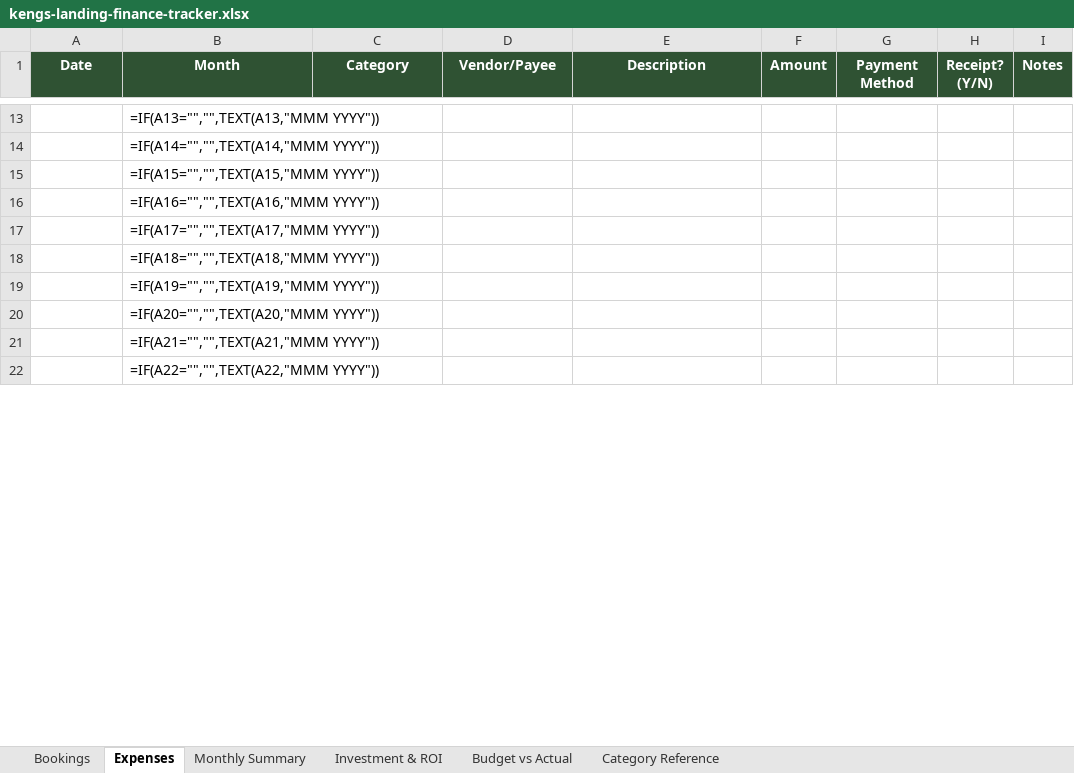
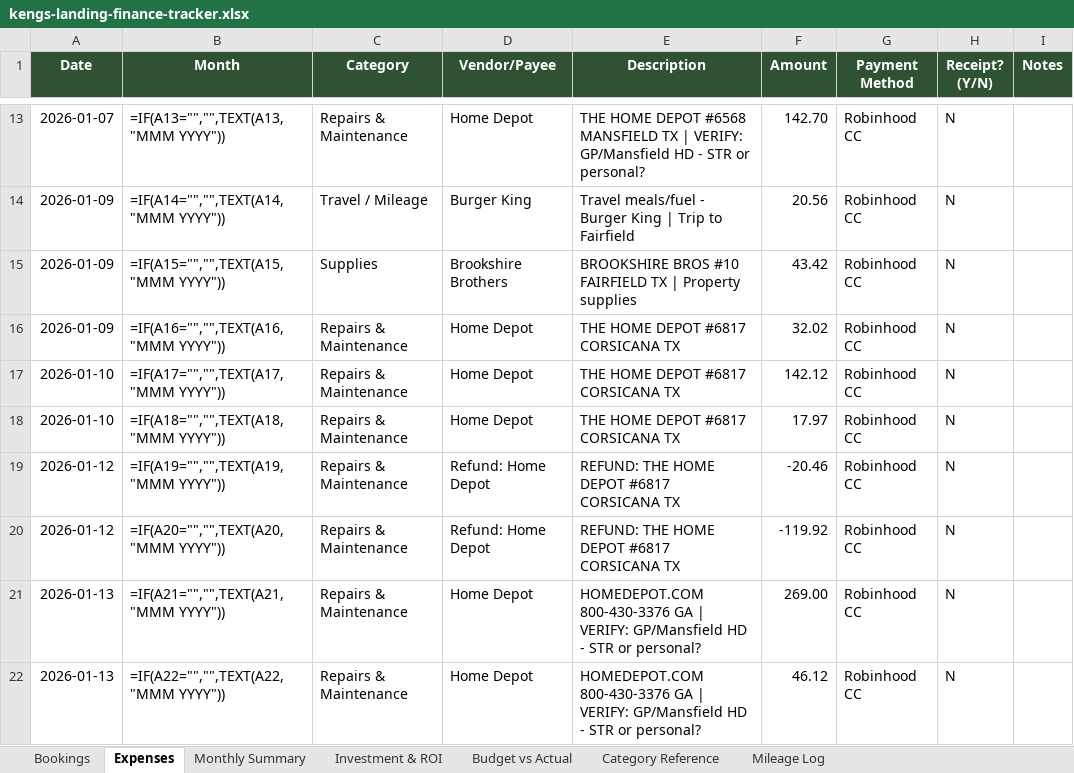
Before and after one commit to ekeng92/kengs-landing, an Excel workbook: finances/kengs-landing-finance-tracker.xlsx, sheet Expenses, drawn as a sheet; only a part is shown, gaps mark what is left out; values as stored, in another font and other column widths than the file's, no borders; formulas without a stored value are shown as written; the diff covers the shown part only; the diff names each change by its address in the sheet, - before the commit and + after, or states it on an @@ line.

Commit message:
Add finance import tools and populate tracker
- Airbnb CSV import skill + script (auto-detect, dedup, stub enrichment)
- Bank statement import script (Robinhood CC categorization with vendor map)
- Mileage log generator (reconstructs trips from CC location data)
- Finance tracker: 4 bookings, 69 expenses, 20-trip mileage log
- Dashboard HTML for visual finance overview

```diff
--- a/finances/kengs-landing-finance-tracker.xlsx (sheet Expenses)
+++ b/finances/kengs-landing-finance-tracker.xlsx (sheet Expenses)
+sheet tab: Mileage Log
-A13 (Date): (empty)
+A13 (Date): 2026-01-07
-C13 (Category): (empty)
+C13 (Category): Repairs & Maintenance
-D13 (Vendor/Payee): (empty)
+D13 (Vendor/Payee): Home Depot
-E13 (Description): (empty)
+E13 (Description): THE HOME DEPOT #6568 MANSFIELD TX | VERIFY: GP/Mansfield HD - STR or personal?
-F13 (Amount): (empty)
+F13 (Amount): 142.70
-G13:G22 (Payment Method): (empty)
+G13:G22 (Payment Method): Robinhood CC
-H13:H22 (Receipt? (Y/N)): (empty)
+H13:H22 (Receipt? (Y/N)): N
-A14:A16 (Date): (empty)
+A14:A16 (Date): 2026-01-09
-C14 (Category): (empty)
+C14 (Category): Travel / Mileage
-D14 (Vendor/Payee): (empty)
+D14 (Vendor/Payee): Burger King
-E14 (Description): (empty)
+E14 (Description): Travel meals/fuel - Burger King | Trip to Fairfield
-F14 (Amount): (empty)
+F14 (Amount): 20.56
-C15 (Category): (empty)
+C15 (Category): Supplies
-D15 (Vendor/Payee): (empty)
+D15 (Vendor/Payee): Brookshire Brothers
-E15 (Description): (empty)
+E15 (Description): BROOKSHIRE BROS #10 FAIRFIELD TX | Property supplies
-F15 (Amount): (empty)
+F15 (Amount): 43.42
-C16:C22 (Category): (empty)
+C16:C22 (Category): Repairs & Maintenance
-D16:D18 (Vendor/Payee): (empty)
+D16:D18 (Vendor/Payee): Home Depot
-E16:E18 (Description): (empty)
+E16:E18 (Description): THE HOME DEPOT #6817 CORSICANA TX
-F16 (Amount): (empty)
+F16 (Amount): 32.02
-A17:A18 (Date): (empty)
+A17:A18 (Date): 2026-01-10
-F17 (Amount): (empty)
+F17 (Amount): 142.12
-F18 (Amount): (empty)
+F18 (Amount): 17.97
-A19:A20 (Date): (empty)
+A19:A20 (Date): 2026-01-12
-D19:D20 (Vendor/Payee): (empty)
+D19:D20 (Vendor/Payee): Refund: Home Depot
-E19:E20 (Description): (empty)
+E19:E20 (Description): REFUND: THE HOME DEPOT #6817 CORSICANA TX
-F19 (Amount): (empty)
+F19 (Amount): -20.46
-F20 (Amount): (empty)
+F20 (Amount): -119.92
-A21:A22 (Date): (empty)
+A21:A22 (Date): 2026-01-13
-D21:D22 (Vendor/Payee): (empty)
+D21:D22 (Vendor/Payee): Home Depot
-E21:E22 (Description): (empty)
+E21:E22 (Description): HOMEDEPOT.COM 800-430-3376 GA | VERIFY: GP/Mansfield HD - STR or personal?
-F21 (Amount): (empty)
+F21 (Amount): 269.00
-F22 (Amount): (empty)
+F22 (Amount): 46.12
```
Also changed, not shown: 392 edited cells elsewhere in this sheet, sheet Bookings, sheet Budget vs Actual, sheet Investment & ROI, 6 other files.
